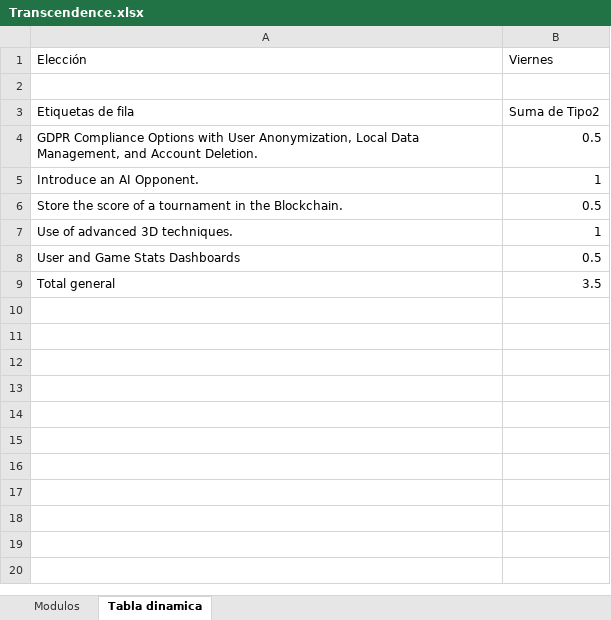
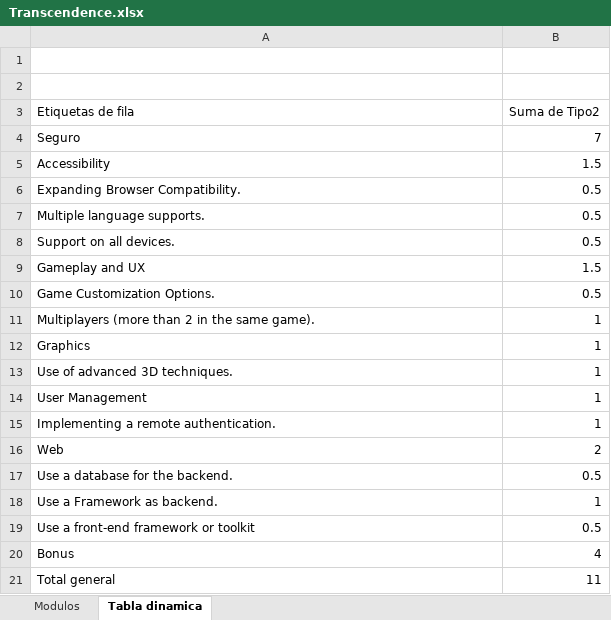
Before and after one commit to fernandezclau/ft_trascendence, an Excel workbook: Transcendence.xlsx, sheet Tabla dinamica, drawn as a sheet; values as stored, in another font and other column widths than the file's, no borders; removed rows and columns are numbered as before the commit, all else as after; the diff names each change by its address in the sheet, - before the commit and + after, or states it on an @@ line.

```diff
--- a/Transcendence.xlsx (sheet Tabla dinamica)
+++ b/Transcendence.xlsx (sheet Tabla dinamica)
-row 1: Elección | Viernes
+row 1: (empty)
+row 4: Seguro | 7
+row 5: Accessibility | 1.5
-A6 (Etiquetas de fila): GDPR Compliance Options with User Anonymization, Local Data Management, and Account Deletion.
+A6 (Etiquetas de fila): Expanding Browser Compatibility.
-row 5: Introduce an AI Opponent. | 1
+row 7: Multiple language supports. | 0.5
+row 8: Support on all devices. | 0.5
+row 9: Gameplay and UX | 1.5
-A10 (Etiquetas de fila): Store the score of a tournament in the Blockchain.
+A10 (Etiquetas de fila): Game Customization Options.
+row 11: Multiplayers (more than 2 in the same game). | 1
+row 12: Graphics | 1
+row 14: User Management | 1
+row 15: Implementing a remote authentication. | 1
+row 16: Web | 2
-A17 (Etiquetas de fila): User and Game Stats Dashboards
+A17 (Etiquetas de fila): Use a database for the backend.
+row 18: Use a Framework as backend. | 1
+row 19: Use a front-end framework or toolkit | 0.5
+row 20: Bonus | 4
-B21 (Suma de Tipo2): 3.5
+B21 (Suma de Tipo2): 11
```
Also changed, not shown: sheet Modulos, hidden cells.
